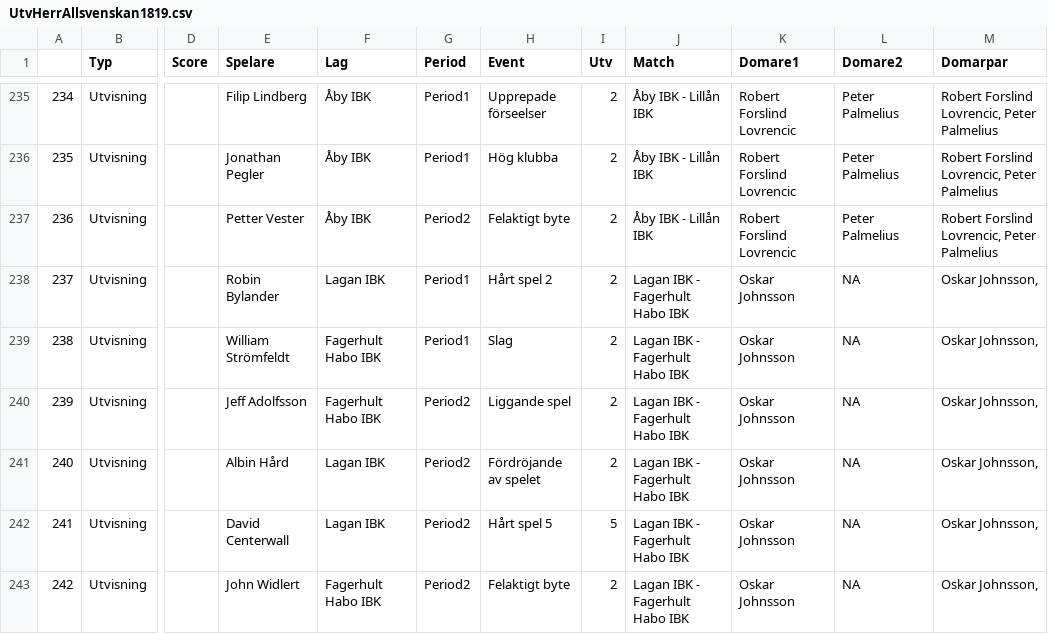
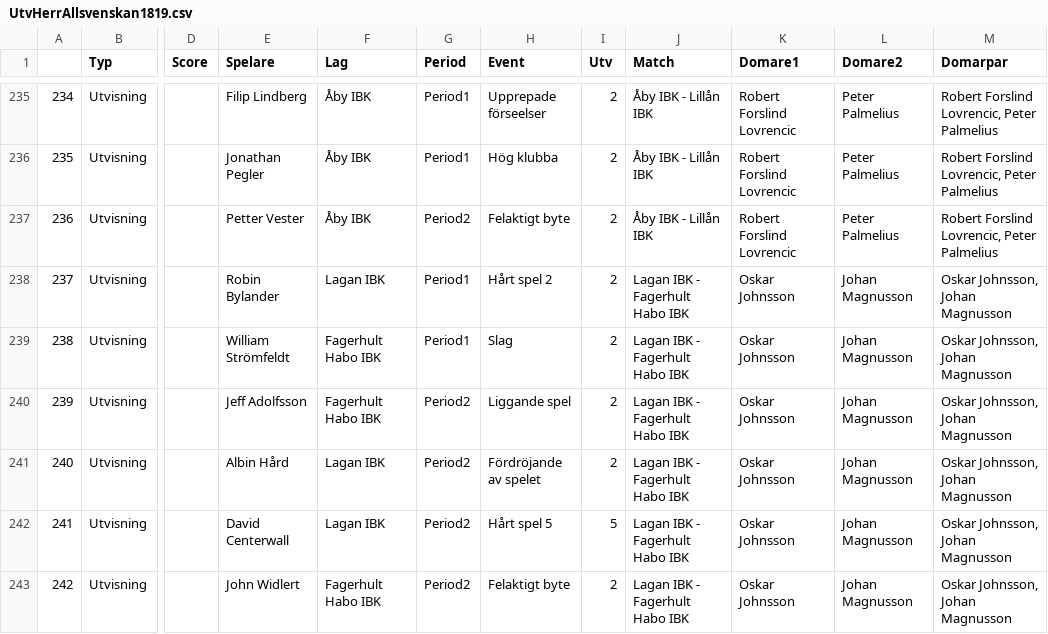
Before and after one commit to Safvenberger/InnebandyVB, a CSV file: UtvHerrAllsvenskan1819.csv, drawn as a sheet; only a part is shown, gaps mark what is left out; the diff covers the shown part only; the diff names each change by its address in the sheet, - before the commit and + after, or states it on an @@ line.

```diff
--- a/UtvHerrAllsvenskan1819.csv
+++ b/UtvHerrAllsvenskan1819.csv
-L238:L243 (Domare2): NA
+L238:L243 (Domare2): Johan Magnusson
-M238:M243 (Domarpar): Oskar Johnsson,
+M238:M243 (Domarpar): Oskar Johnsson, Johan Magnusson
```
Also changed, not shown: 85 edited cells elsewhere in this file, GamesSoloD1Halland1819.csv, UtvSSLDam1819.csv, 30 other files.
